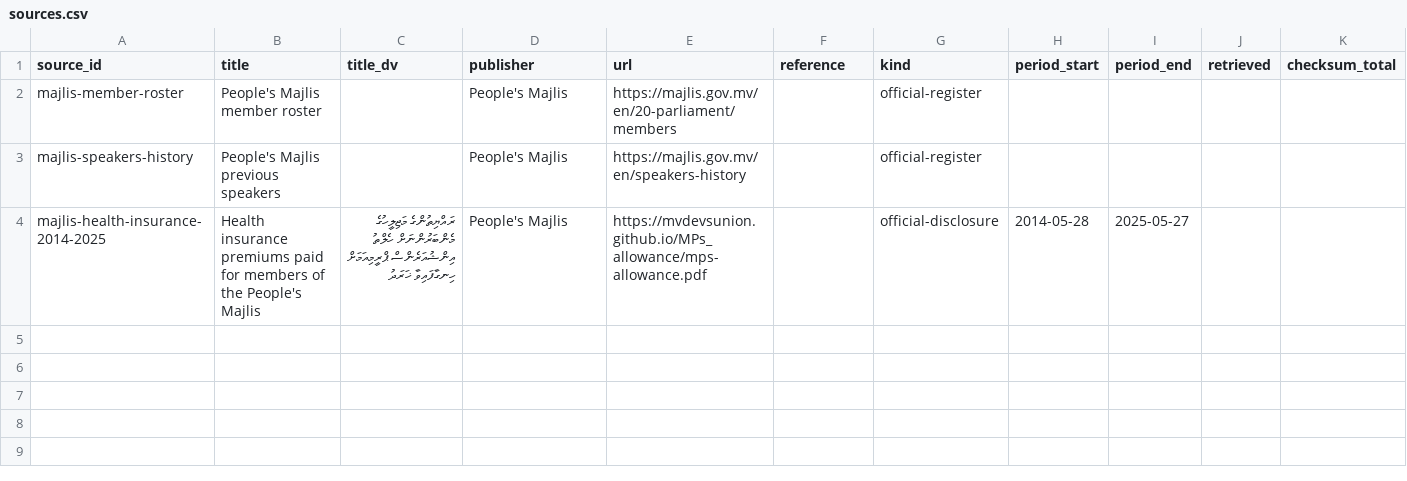
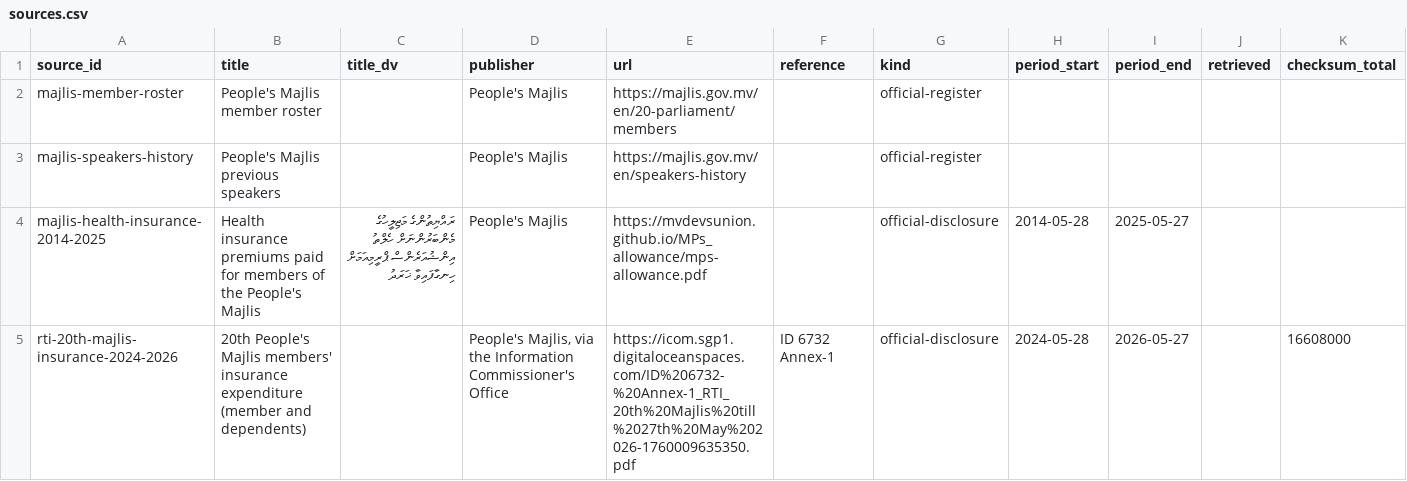
Before and after one commit to Evaano/mp-watch, a CSV file: data/sources.csv, drawn as a sheet; the diff names each change by its address in the sheet, - before the commit and + after, or states it on an @@ line.

```diff
--- a/data/sources.csv
+++ b/data/sources.csv
+row 5: rti-20th-majlis-insurance-2024-2026 | 20th People's Majlis members' insurance expenditure (member and dependents) |  | People's Majlis, via the Information Commissioner's Office | https://icom.sgp1.digitaloceanspaces.com/ID%206732-%20Annex-1_RTI_20th%20Majlis%20till%2027th%20May%202026-1760009635350.pdf | ID 6732 Annex-1 | official-disclosure | 2024-05-28 | 2026-05-27 |  | 16608000
```
Also changed, not shown: 10 other files.
